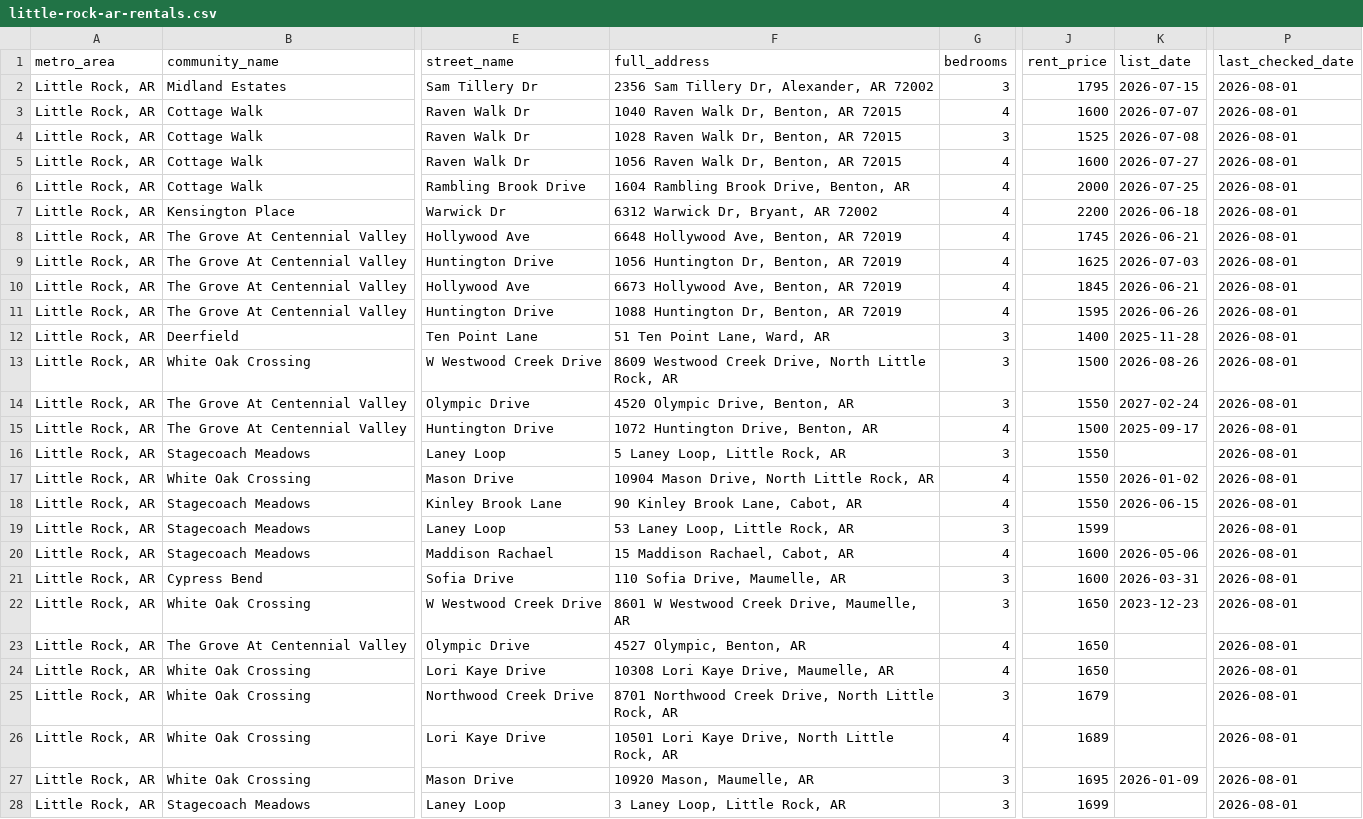
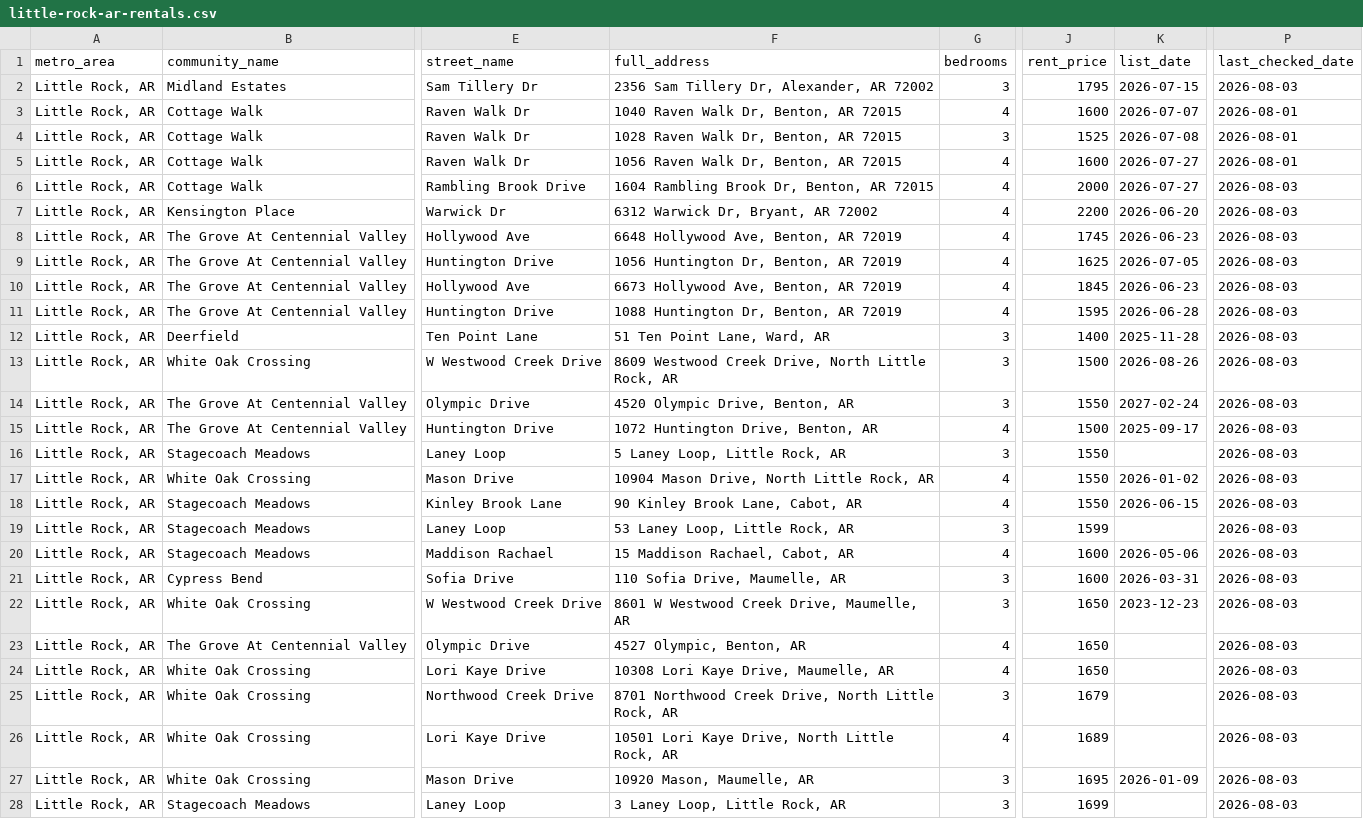
Before and after one commit to Shlomgo/rental-trial, a CSV file: output/little-rock-ar-rentals.csv, drawn as a sheet; only a part is shown, gaps mark what is left out; the diff covers the shown part only; the diff names each change by its address in the sheet, - before the commit and + after, or states it on an @@ line.

```diff
--- a/output/little-rock-ar-rentals.csv
+++ b/output/little-rock-ar-rentals.csv
-P2 (last_checked_date): 2026-08-01
+P2 (last_checked_date): 2026-08-03
-F6 (full_address): 1604 Rambling Brook Drive, Benton, AR
+F6 (full_address): 1604 Rambling Brook Dr, Benton, AR 72015
-K6 (list_date): 2026-07-25
+K6 (list_date): 2026-07-27
-P6:P28 (last_checked_date): 2026-08-01
+P6:P28 (last_checked_date): 2026-08-03
-K7 (list_date): 2026-06-18
+K7 (list_date): 2026-06-20
-K8 (list_date): 2026-06-21
+K8 (list_date): 2026-06-23
-K9 (list_date): 2026-07-03
+K9 (list_date): 2026-07-05
-K10 (list_date): 2026-06-21
+K10 (list_date): 2026-06-23
-K11 (list_date): 2026-06-26
+K11 (list_date): 2026-06-28
```
Also changed, not shown: 2 added rows and 24 edited cells elsewhere in this file, output/little-rock-ar-community-totals.csv, output/little-rock-ar-sales-records.csv, 4 other files.
